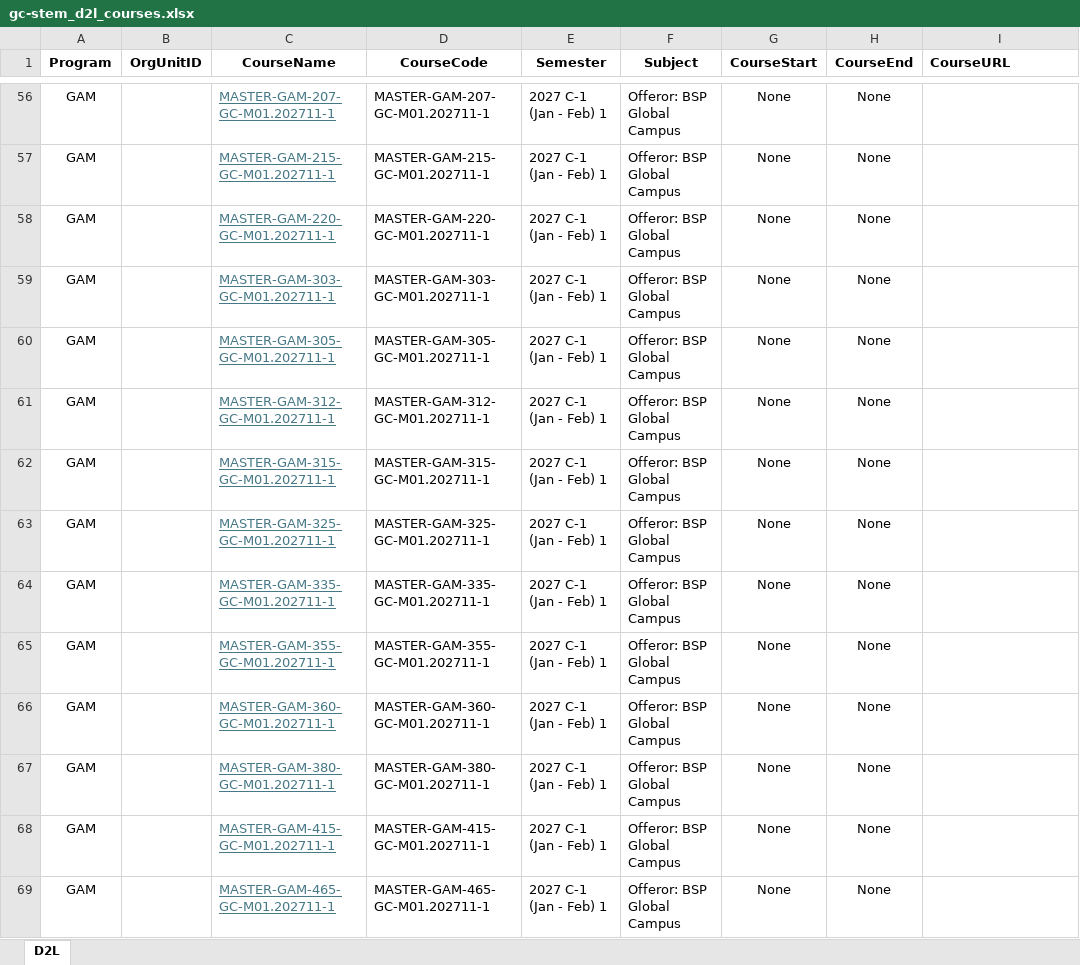
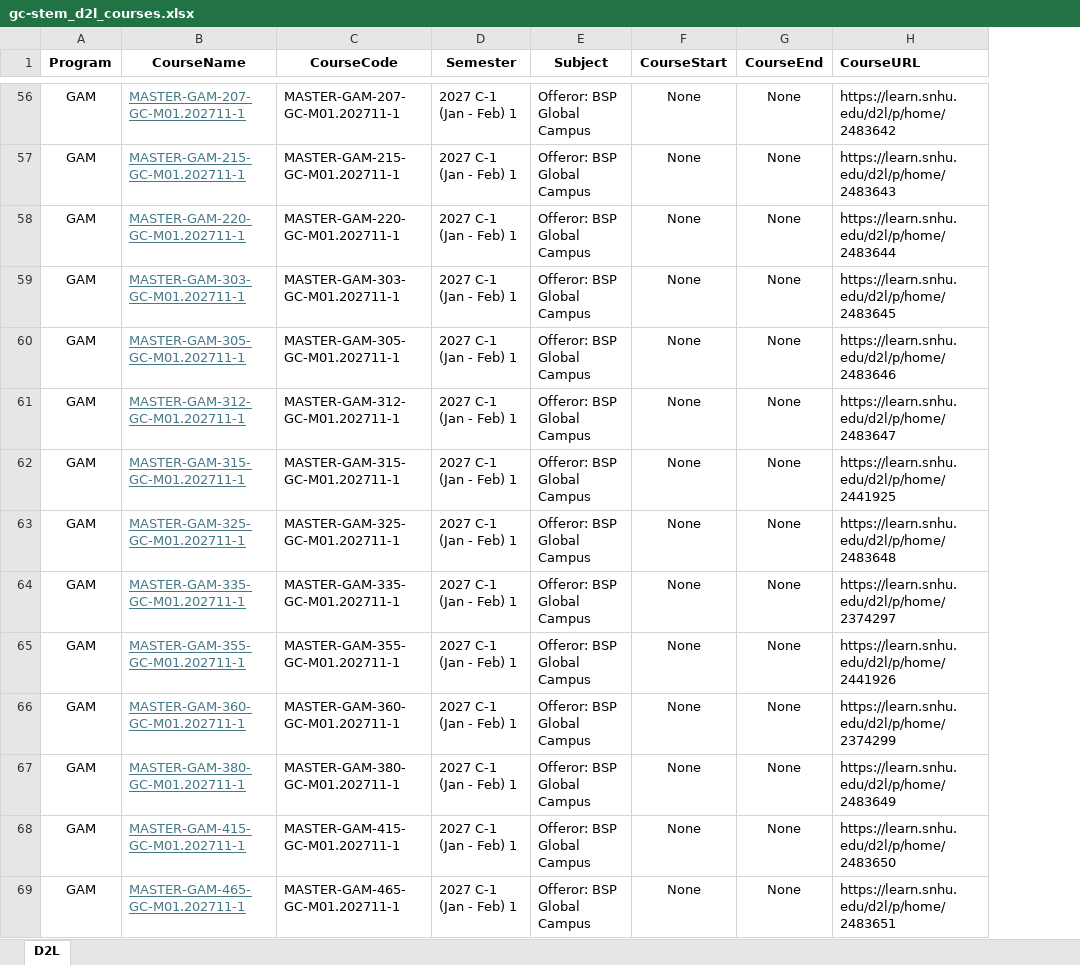
Before and after one commit to GC-STEM/automation, an Excel workbook: data/gc-stem_d2l_courses.xlsx, sheet D2L, drawn as a sheet; only a part is shown, gaps mark what is left out; values as stored, in another font and other column widths than the file's, no borders; removed rows and columns are numbered as before the commit, all else as after; the diff covers the shown part only; the diff names each change by its address in the sheet, - before the commit and + after, or states it on an @@ line.

```diff
--- a/data/gc-stem_d2l_courses.xlsx (sheet D2L)
+++ b/data/gc-stem_d2l_courses.xlsx (sheet D2L)
-column B (OrgUnitID), empty
-H56 (CourseURL): (empty)
+H56 (CourseURL): https://learn.snhu.edu/d2l/p/home/2483642
-H57 (CourseURL): (empty)
+H57 (CourseURL): https://learn.snhu.edu/d2l/p/home/2483643
-H58 (CourseURL): (empty)
+H58 (CourseURL): https://learn.snhu.edu/d2l/p/home/2483644
-H59 (CourseURL): (empty)
+H59 (CourseURL): https://learn.snhu.edu/d2l/p/home/2483645
-H60 (CourseURL): (empty)
+H60 (CourseURL): https://learn.snhu.edu/d2l/p/home/2483646
-H61 (CourseURL): (empty)
+H61 (CourseURL): https://learn.snhu.edu/d2l/p/home/2483647
-H62 (CourseURL): (empty)
+H62 (CourseURL): https://learn.snhu.edu/d2l/p/home/2441925
-H63 (CourseURL): (empty)
+H63 (CourseURL): https://learn.snhu.edu/d2l/p/home/2483648
-H64 (CourseURL): (empty)
+H64 (CourseURL): https://learn.snhu.edu/d2l/p/home/2374297
-H65 (CourseURL): (empty)
+H65 (CourseURL): https://learn.snhu.edu/d2l/p/home/2441926
-H66 (CourseURL): (empty)
+H66 (CourseURL): https://learn.snhu.edu/d2l/p/home/2374299
-H67 (CourseURL): (empty)
+H67 (CourseURL): https://learn.snhu.edu/d2l/p/home/2483649
-H68 (CourseURL): (empty)
+H68 (CourseURL): https://learn.snhu.edu/d2l/p/home/2483650
-H69 (CourseURL): (empty)
+H69 (CourseURL): https://learn.snhu.edu/d2l/p/home/2483651
```
Also changed, not shown: 171 edited cells elsewhere in this sheet, 2 other files.
